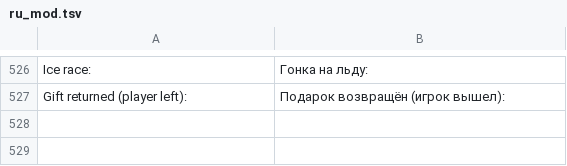
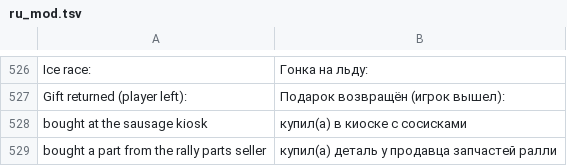
Before and after one commit to Parricidium/MWCoop, a TSV file: run/ru/ru_mod.tsv, drawn as a sheet; only a part is shown, gaps mark what is left out.

```diff
--- a/run/ru/ru_mod.tsv
+++ b/run/ru/ru_mod.tsv
@@ -527 +527,3 @@ Ice race: 	Гонка на льду:
 Gift returned (player left): 	Подарок возвращён (игрок вышел):
+ bought at the sausage kiosk	 купил(а) в киоске с сосисками
+ bought a part from the rally parts seller	 купил(а) деталь у продавца запчастей ралли
```
Also changed, not shown: 15 other files.
